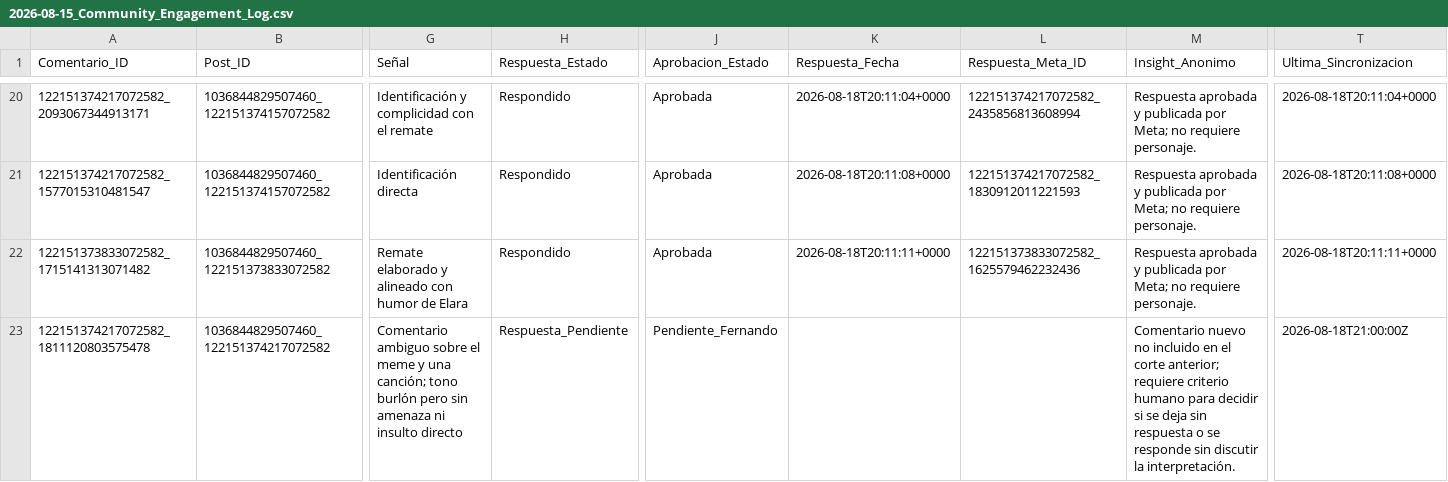
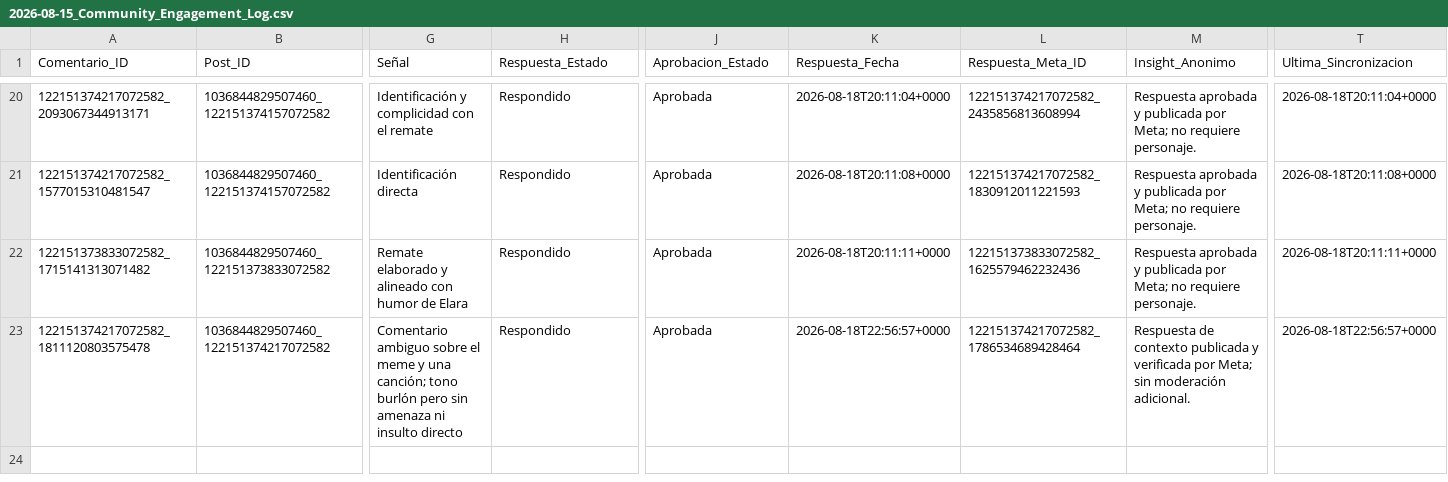
Before and after one commit to iomarketing09-sys/universe-sent-me-growth-os, a CSV file: Operations/Research/2026-08-15_Community_Engagement_Log.csv, drawn as a sheet; only a part is shown, gaps mark what is left out; the diff names each change by its address in the sheet, - before the commit and + after, or states it on an @@ line.

Commit message:
Publish context reply and review follow-up comments

```diff
--- a/Operations/Research/2026-08-15_Community_Engagement_Log.csv
+++ b/Operations/Research/2026-08-15_Community_Engagement_Log.csv
-H23 (Respuesta_Estado): Respuesta_Pendiente
+H23 (Respuesta_Estado): Respondido
-J23 (Aprobacion_Estado): Pendiente_Fernando
+J23 (Aprobacion_Estado): Aprobada
-K23 (Respuesta_Fecha): (empty)
+K23 (Respuesta_Fecha): 2026-08-18T22:56:57+0000
-L23 (Respuesta_Meta_ID): (empty)
+L23 (Respuesta_Meta_ID): 122151374217072582_1786534689428464
-M23 (Insight_Anonimo): Comentario nuevo no incluido en el corte anterior; requiere criterio humano para decidir si se deja sin respuesta o se responde sin discutir la interpretación.
+M23 (Insight_Anonimo): Respuesta de contexto publicada y verificada por Meta; sin moderación adicional.
-T23 (Ultima_Sincronizacion): 2026-08-18T21:00:00Z
+T23 (Ultima_Sincronizacion): 2026-08-18T22:56:57+0000
```
Also changed, not shown: 7 other files.
